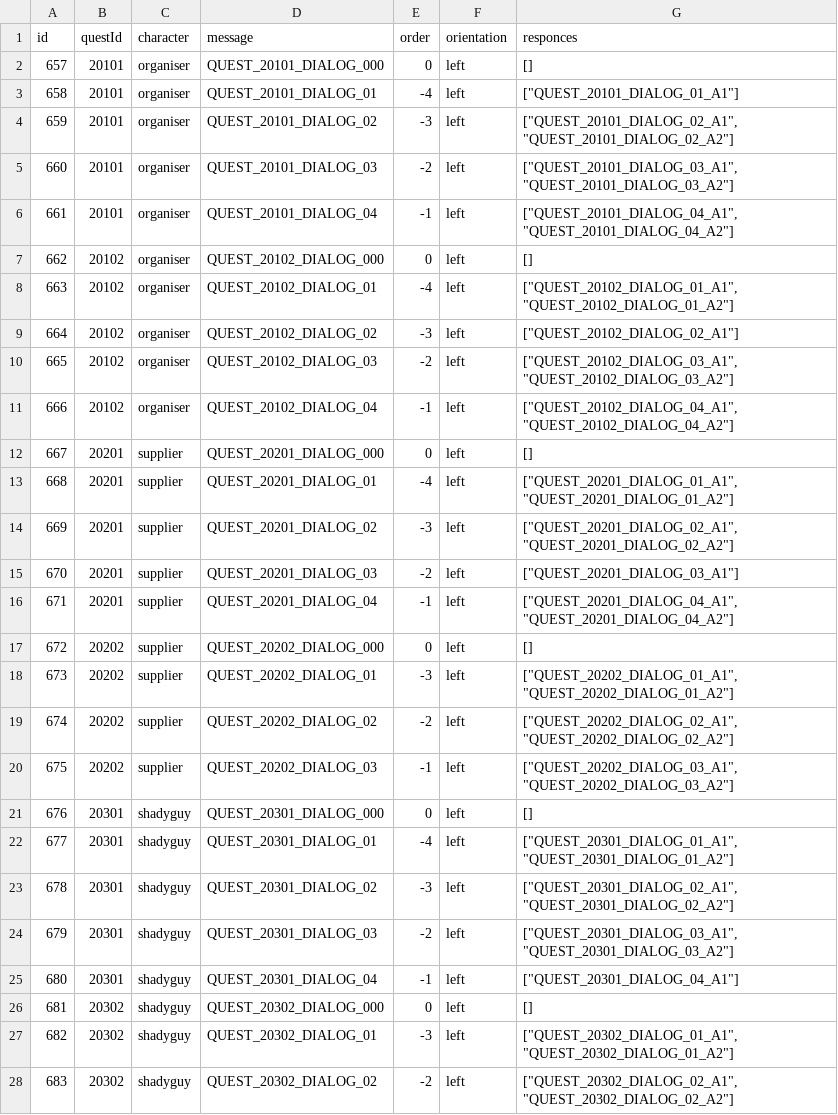
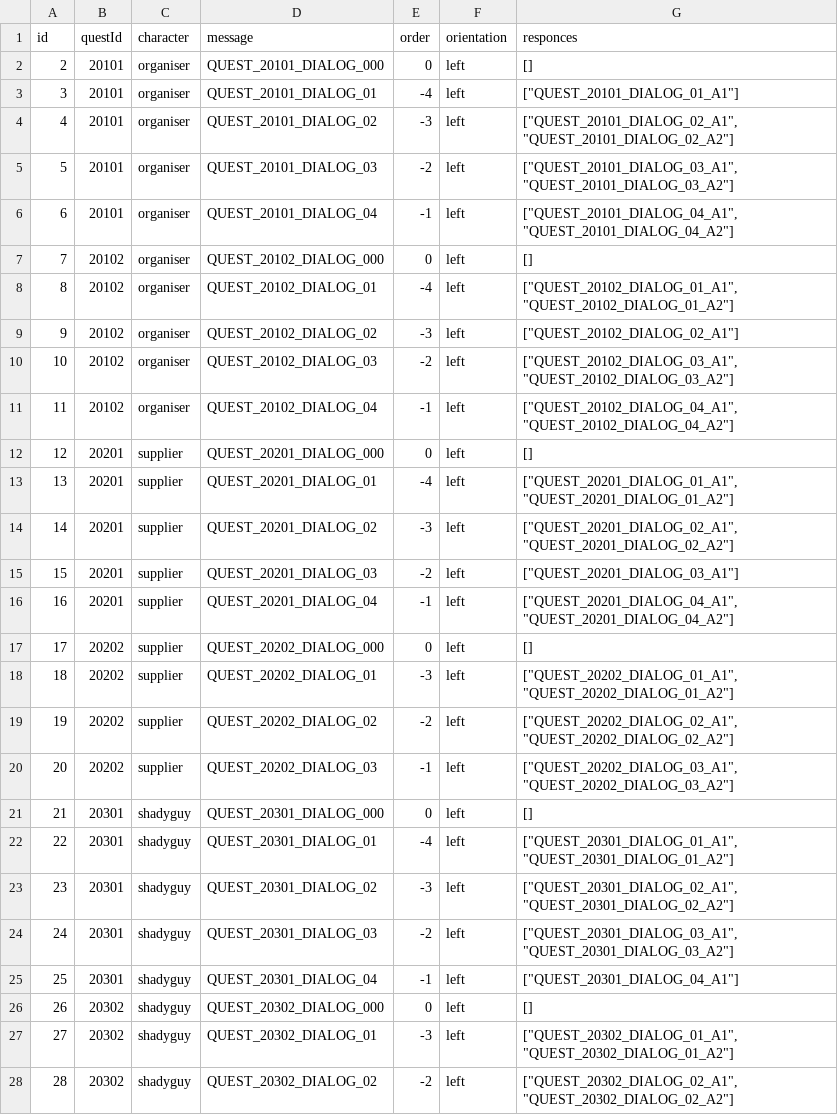
Before and after one commit to corhal/cr-calculator, a CSV file: _export_dialogues.csv, drawn as a sheet; only a part is shown; the diff covers the shown part only.

```diff
--- a/_export_dialogues.csv
+++ b/_export_dialogues.csv
@@ -1,28 +1,28 @@
 id,questId,character,message,order,orientation,responces
-657,20101,organiser,QUEST_20101_DIALOG_000,0,left,[]
-658,20101,organiser,QUEST_20101_DIALOG_01,-4,left,"[""QUEST_20101_DIALOG_01_A1""]"
-659,20101,organiser,QUEST_20101_DIALOG_02,-3,left,"[""QUEST_20101_DIALOG_02_A1"", ""QUEST_20101_DIALOG_02_A2""]"
-660,20101,organiser,QUEST_20101_DIALOG_03,-2,left,"[""QUEST_20101_DIALOG_03_A1"", ""QUEST_20101_DIALOG_03_A2""]"
-661,20101,organiser,QUEST_20101_DIALOG_04,-1,left,"[""QUEST_20101_DIALOG_04_A1"", ""QUEST_20101_DIALOG_04_A2""]"
-662,20102,organiser,QUEST_20102_DIALOG_000,0,left,[]
-663,20102,organiser,QUEST_20102_DIALOG_01,-4,left,"[""QUEST_20102_DIALOG_01_A1"", ""QUEST_20102_DIALOG_01_A2""]"
-664,20102,organiser,QUEST_20102_DIALOG_02,-3,left,"[""QUEST_20102_DIALOG_02_A1""]"
-665,20102,organiser,QUEST_20102_DIALOG_03,-2,left,"[""QUEST_20102_DIALOG_03_A1"", ""QUEST_20102_DIALOG_03_A2""]"
-666,20102,organiser,QUEST_20102_DIALOG_04,-1,left,"[""QUEST_20102_DIALOG_04_A1"", ""QUEST_20102_DIALOG_04_A2""]"
-667,20201,supplier,QUEST_20201_DIALOG_000,0,left,[]
-668,20201,supplier,QUEST_20201_DIALOG_01,-4,left,"[""QUEST_20201_DIALOG_01_A1"", ""QUEST_20201_DIALOG_01_A2""]"
-669,20201,supplier,QUEST_20201_DIALOG_02,-3,left,"[""QUEST_20201_DIALOG_02_A1"", ""QUEST_20201_DIALOG_02_A2""]"
-670,20201,supplier,QUEST_20201_DIALOG_03,-2,left,"[""QUEST_20201_DIALOG_03_A1""]"
-671,20201,supplier,QUEST_20201_DIALOG_04,-1,left,"[""QUEST_20201_DIALOG_04_A1"", ""QUEST_20201_DIALOG_04_A2""]"
-672,20202,supplier,QUEST_20202_DIALOG_000,0,left,[]
-673,20202,supplier,QUEST_20202_DIALOG_01,-3,left,"[""QUEST_20202_DIALOG_01_A1"", ""QUEST_20202_DIALOG_01_A2""]"
-674,20202,supplier,QUEST_20202_DIALOG_02,-2,left,"[""QUEST_20202_DIALOG_02_A1"", ""QUEST_20202_DIALOG_02_A2""]"
-675,20202,supplier,QUEST_20202_DIALOG_03,-1,left,"[""QUEST_20202_DIALOG_03_A1"", ""QUEST_20202_DIALOG_03_A2""]"
-676,20301,shadyguy,QUEST_20301_DIALOG_000,0,left,[]
-677,20301,shadyguy,QUEST_20301_DIALOG_01,-4,left,"[""QUEST_20301_DIALOG_01_A1"", ""QUEST_20301_DIALOG_01_A2""]"
-678,20301,shadyguy,QUEST_20301_DIALOG_02,-3,left,"[""QUEST_20301_DIALOG_02_A1"", ""QUEST_20301_DIALOG_02_A2""]"
-679,20301,shadyguy,QUEST_20301_DIALOG_03,-2,left,"[""QUEST_20301_DIALOG_03_A1"", ""QUEST_20301_DIALOG_03_A2""]"
-680,20301,shadyguy,QUEST_20301_DIALOG_04,-1,left,"[""QUEST_20301_DIALOG_04_A1""]"
-681,20302,shadyguy,QUEST_20302_DIALOG_000,0,left,[]
-682,20302,shadyguy,QUEST_20302_DIALOG_01,-3,left,"[""QUEST_20302_DIALOG_01_A1"", ""QUEST_20302_DIALOG_01_A2""]"
-683,20302,shadyguy,QUEST_20302_DIALOG_02,-2,left,"[""QUEST_20302_DIALOG_02_A1"", ""QUEST_20302_DIALOG_02_A2""]"
+2,20101,organiser,QUEST_20101_DIALOG_000,0,left,[]
+3,20101,organiser,QUEST_20101_DIALOG_01,-4,left,"[""QUEST_20101_DIALOG_01_A1""]"
+4,20101,organiser,QUEST_20101_DIALOG_02,-3,left,"[""QUEST_20101_DIALOG_02_A1"", ""QUEST_20101_DIALOG_02_A2""]"
+5,20101,organiser,QUEST_20101_DIALOG_03,-2,left,"[""QUEST_20101_DIALOG_03_A1"", ""QUEST_20101_DIALOG_03_A2""]"
+6,20101,organiser,QUEST_20101_DIALOG_04,-1,left,"[""QUEST_20101_DIALOG_04_A1"", ""QUEST_20101_DIALOG_04_A2""]"
+7,20102,organiser,QUEST_20102_DIALOG_000,0,left,[]
+8,20102,organiser,QUEST_20102_DIALOG_01,-4,left,"[""QUEST_20102_DIALOG_01_A1"", ""QUEST_20102_DIALOG_01_A2""]"
+9,20102,organiser,QUEST_20102_DIALOG_02,-3,left,"[""QUEST_20102_DIALOG_02_A1""]"
+10,20102,organiser,QUEST_20102_DIALOG_03,-2,left,"[""QUEST_20102_DIALOG_03_A1"", ""QUEST_20102_DIALOG_03_A2""]"
+11,20102,organiser,QUEST_20102_DIALOG_04,-1,left,"[""QUEST_20102_DIALOG_04_A1"", ""QUEST_20102_DIALOG_04_A2""]"
+12,20201,supplier,QUEST_20201_DIALOG_000,0,left,[]
+13,20201,supplier,QUEST_20201_DIALOG_01,-4,left,"[""QUEST_20201_DIALOG_01_A1"", ""QUEST_20201_DIALOG_01_A2""]"
+14,20201,supplier,QUEST_20201_DIALOG_02,-3,left,"[""QUEST_20201_DIALOG_02_A1"", ""QUEST_20201_DIALOG_02_A2""]"
+15,20201,supplier,QUEST_20201_DIALOG_03,-2,left,"[""QUEST_20201_DIALOG_03_A1""]"
+16,20201,supplier,QUEST_20201_DIALOG_04,-1,left,"[""QUEST_20201_DIALOG_04_A1"", ""QUEST_20201_DIALOG_04_A2""]"
+17,20202,supplier,QUEST_20202_DIALOG_000,0,left,[]
+18,20202,supplier,QUEST_20202_DIALOG_01,-3,left,"[""QUEST_20202_DIALOG_01_A1"", ""QUEST_20202_DIALOG_01_A2""]"
+19,20202,supplier,QUEST_20202_DIALOG_02,-2,left,"[""QUEST_20202_DIALOG_02_A1"", ""QUEST_20202_DIALOG_02_A2""]"
+20,20202,supplier,QUEST_20202_DIALOG_03,-1,left,"[""QUEST_20202_DIALOG_03_A1"", ""QUEST_20202_DIALOG_03_A2""]"
+21,20301,shadyguy,QUEST_20301_DIALOG_000,0,left,[]
+22,20301,shadyguy,QUEST_20301_DIALOG_01,-4,left,"[""QUEST_20301_DIALOG_01_A1"", ""QUEST_20301_DIALOG_01_A2""]"
+23,20301,shadyguy,QUEST_20301_DIALOG_02,-3,left,"[""QUEST_20301_DIALOG_02_A1"", ""QUEST_20301_DIALOG_02_A2""]"
+24,20301,shadyguy,QUEST_20301_DIALOG_03,-2,left,"[""QUEST_20301_DIALOG_03_A1"", ""QUEST_20301_DIALOG_03_A2""]"
+25,20301,shadyguy,QUEST_20301_DIALOG_04,-1,left,"[""QUEST_20301_DIALOG_04_A1""]"
+26,20302,shadyguy,QUEST_20302_DIALOG_000,0,left,[]
+27,20302,shadyguy,QUEST_20302_DIALOG_01,-3,left,"[""QUEST_20302_DIALOG_01_A1"", ""QUEST_20302_DIALOG_01_A2""]"
+28,20302,shadyguy,QUEST_20302_DIALOG_02,-2,left,"[""QUEST_20302_DIALOG_02_A1"", ""QUEST_20302_DIALOG_02_A2""]"
```
Also changed, not shown: 69 edited cells elsewhere in this file, _export_items.csv, _export_regions.csv, 6 other files.
